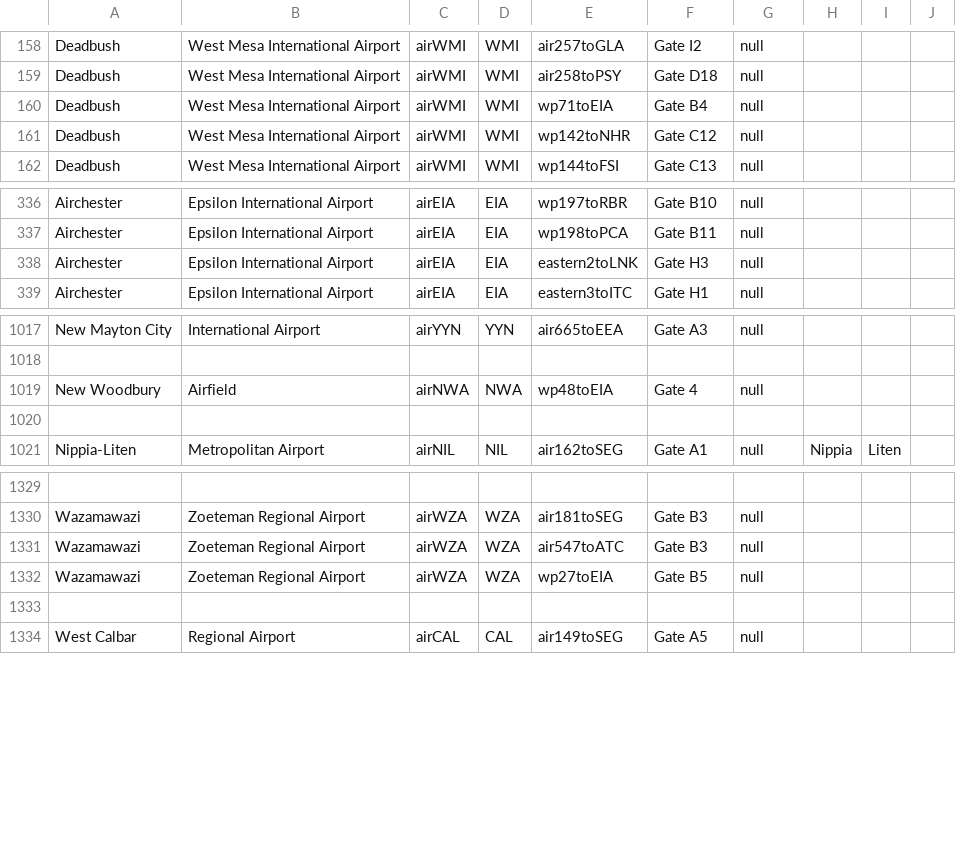
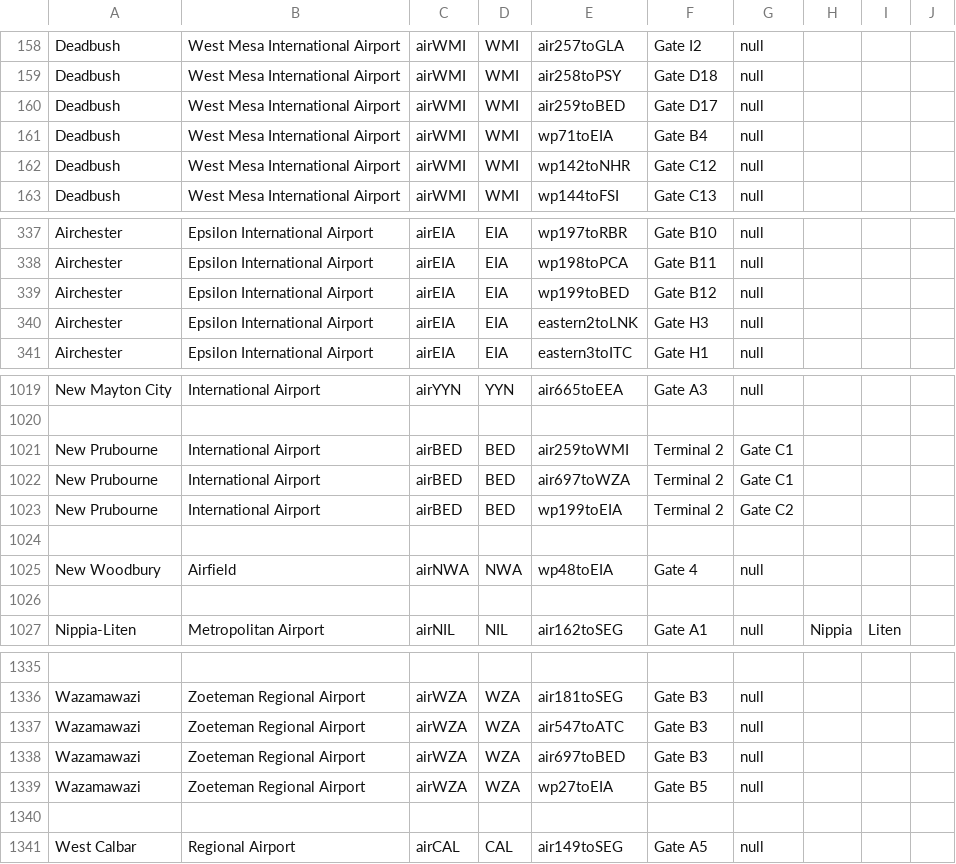
Before and after one commit to KittyCat11231/Feline-Holdings, a CSV file: src/intraroute/data/ui/stops/air.csv, drawn as a sheet; only a part is shown, gaps mark what is left out.

Commit message:
IntraRoute data update

```diff
--- a/src/intraroute/data/ui/stops/air.csv
+++ b/src/intraroute/data/ui/stops/air.csv
@@ -159,2 +159,3 @@ Deadbush,West Mesa International Airport,airWMI,WMI,air257toGLA,Gate I2,null,,,
 Deadbush,West Mesa International Airport,airWMI,WMI,air258toPSY,Gate D18,null,,,
+Deadbush,West Mesa International Airport,airWMI,WMI,air259toBED,Gate D17,null,,,
 Deadbush,West Mesa International Airport,airWMI,WMI,wp71toEIA,Gate B4,null,,,
@@ -337,2 +338,3 @@ Airchester,Epsilon International Airport,airEIA,EIA,wp197toRBR,Gate B10,null,,,
 Airchester,Epsilon International Airport,airEIA,EIA,wp198toPCA,Gate B11,null,,,
+Airchester,Epsilon International Airport,airEIA,EIA,wp199toBED,Gate B12,null,,,
 Airchester,Epsilon International Airport,airEIA,EIA,eastern2toLNK,Gate H3,null,,,
@@ -1018,2 +1020,6 @@ New Mayton City,International Airport,airYYN,YYN,air665toEEA,Gate A3,null,,,
 ,,,,,,,,,
+New Prubourne,International Airport,airBED,BED,air259toWMI,Terminal 2,Gate C1,,,
+New Prubourne,International Airport,airBED,BED,air697toWZA,Terminal 2,Gate C1,,,
+New Prubourne,International Airport,airBED,BED,wp199toEIA,Terminal 2,Gate C2,,,
+,,,,,,,,,
 New Woodbury,Airfield,airNWA,NWA,wp48toEIA,Gate 4,null,,,
@@ -1331,2 +1337,3 @@ Wazamawazi,Zoeteman Regional Airport,airWZA,WZA,air181toSEG,Gate B3,null,,,
 Wazamawazi,Zoeteman Regional Airport,airWZA,WZA,air547toATC,Gate B3,null,,,
+Wazamawazi,Zoeteman Regional Airport,airWZA,WZA,air697toBED,Gate B3,null,,,
 Wazamawazi,Zoeteman Regional Airport,airWZA,WZA,wp27toEIA,Gate B5,null,,,
```
Also changed, not shown: src/intraroute/data/pathfinding/air.csv, src/intraroute/data/pathfinding/bus.csv, 5 other files.
